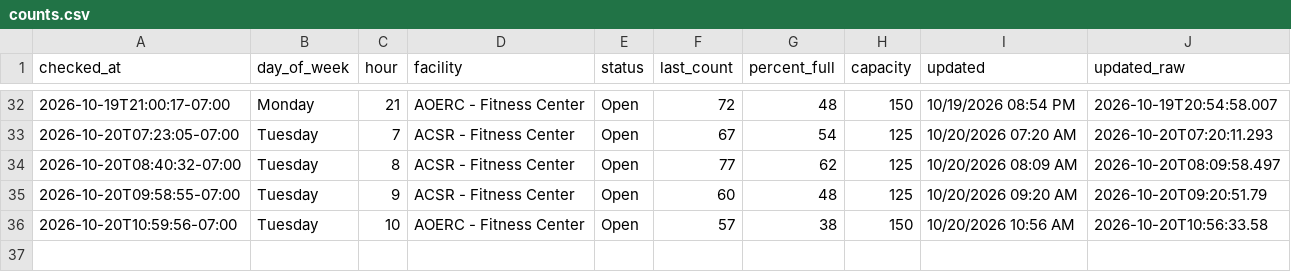
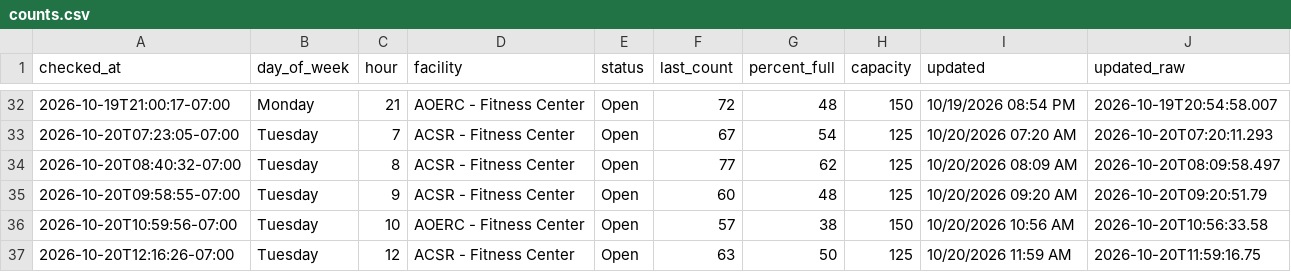
Before and after one commit to allmankm/gym-tracker, a CSV file: data/counts.csv, drawn as a sheet; only a part is shown, gaps mark what is left out.

```diff
--- a/data/counts.csv
+++ b/data/counts.csv
@@ -36 +36,2 @@ checked_at,day_of_week,hour,facility,status,last_count,percent_full,capacity,upd
 2026-10-20T10:59:56-07:00,Tuesday,10,AOERC - Fitness Center,Open,57,38,150,10/20/2026 10:56 AM,2026-10-20T10:56:33.58
+2026-10-20T12:16:26-07:00,Tuesday,12,ACSR - Fitness Center,Open,63,50,125,10/20/2026 11:59 AM,2026-10-20T11:59:16.75
```
